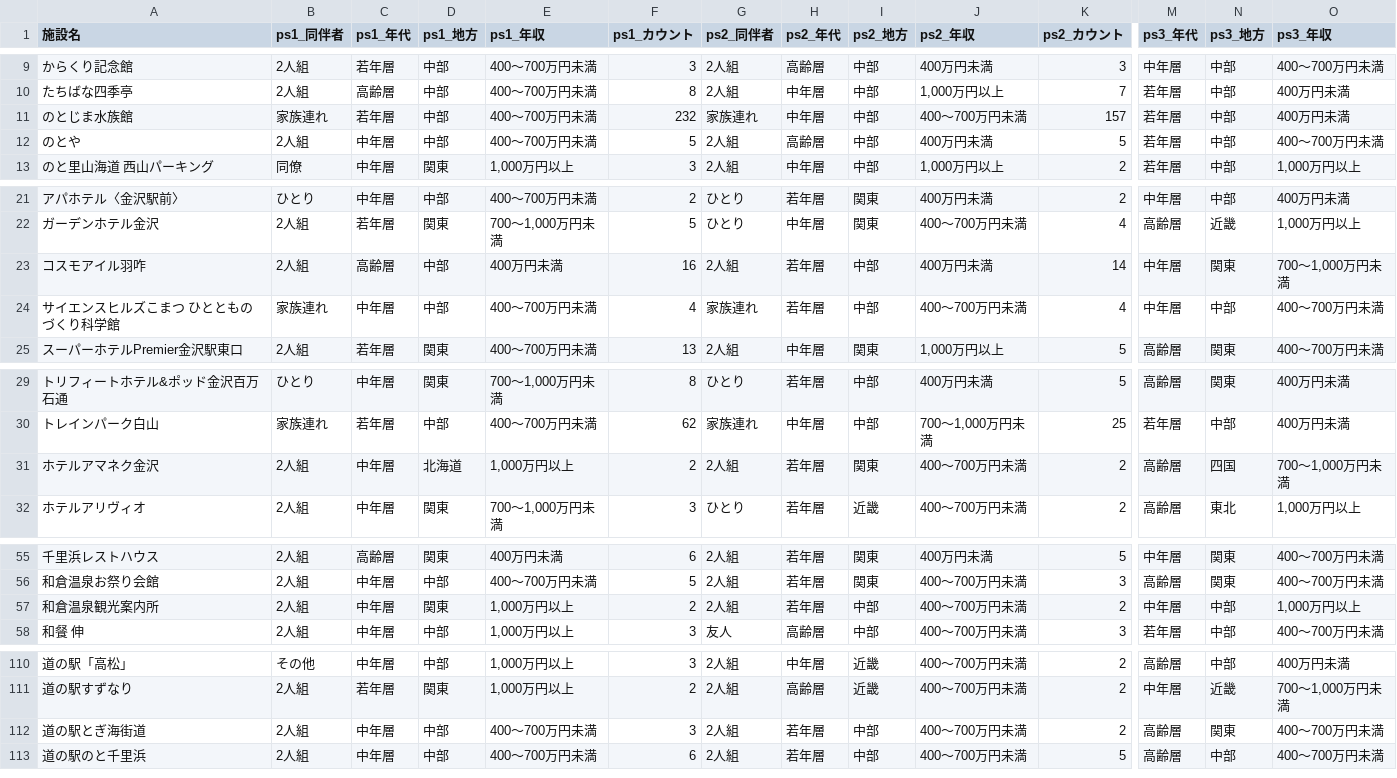
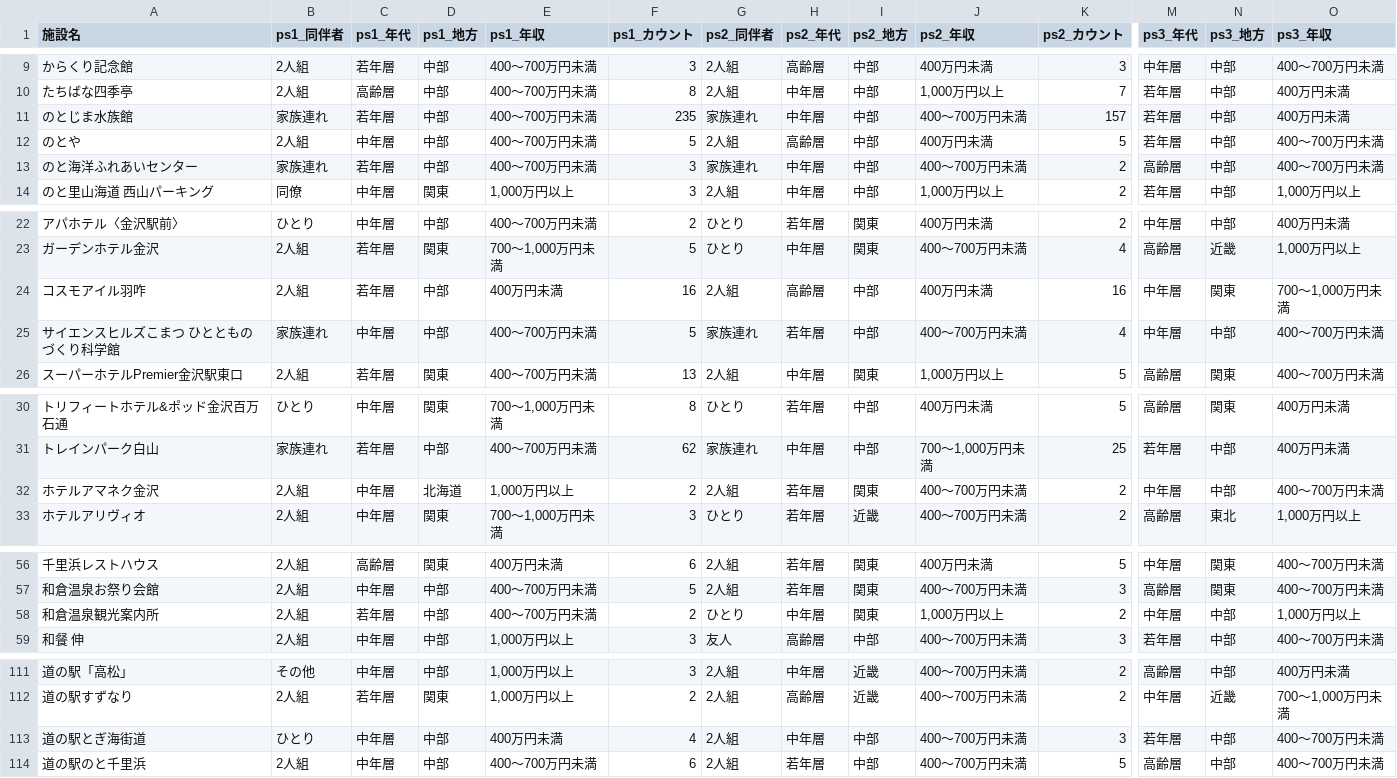
Before and after one commit to BeeB-C4N/tifo, a CSV file: ishikawa/milli_persona.csv, drawn as a sheet; only a part is shown, gaps mark what is left out; addresses are those after the commit; rows hold the shown columns only; the diff covers the shown part only; the diff names each change by its address in the sheet, - before the commit and + after, or states it on an @@ line.

```diff
--- a/ishikawa/milli_persona.csv
+++ b/ishikawa/milli_persona.csv
-F11 (ps1_カウント): 232
+F11 (ps1_カウント): 235
+row 13: のと海洋ふれあいセンター | 家族連れ | 若年層 | 中部 | 400～700万円未満 | 3 | 家族連れ | 中年層 | 中部 | 400～700万円未満 | 2 | 高齢層 | 中部 | 400～700万円未満
-C24 (ps1_年代): 高齢層
+C24 (ps1_年代): 若年層
-H24 (ps2_年代): 若年層
+H24 (ps2_年代): 高齢層
-K24 (ps2_カウント): 14
+K24 (ps2_カウント): 16
-F25 (ps1_カウント): 4
+F25 (ps1_カウント): 5
-M32 (ps3_年代): 高齢層
+M32 (ps3_年代): 中年層
-N32 (ps3_地方): 四国
+N32 (ps3_地方): 中部
-O32 (ps3_年収): 700～1,000万円未満
+O32 (ps3_年収): 400～700万円未満
-C58 (ps1_年代): 中年層
+C58 (ps1_年代): 若年層
-D58 (ps1_地方): 関東
+D58 (ps1_地方): 中部
-E58 (ps1_年収): 1,000万円以上
+E58 (ps1_年収): 400～700万円未満
-G58 (ps2_同伴者): 2人組
+G58 (ps2_同伴者): ひとり
-H58 (ps2_年代): 若年層
+H58 (ps2_年代): 中年層
-I58 (ps2_地方): 中部
+I58 (ps2_地方): 関東
-J58 (ps2_年収): 400～700万円未満
+J58 (ps2_年収): 1,000万円以上
-B113 (ps1_同伴者): 2人組
+B113 (ps1_同伴者): ひとり
-E113 (ps1_年収): 400～700万円未満
+E113 (ps1_年収): 400万円未満
-F113 (ps1_カウント): 3
+F113 (ps1_カウント): 4
-H113 (ps2_年代): 若年層
+H113 (ps2_年代): 中年層
-K113 (ps2_カウント): 2
+K113 (ps2_カウント): 3
-M113 (ps3_年代): 高齢層
+M113 (ps3_年代): 若年層
-N113 (ps3_地方): 関東
+N113 (ps3_地方): 中部
```
Also changed, not shown: 2 edited cells elsewhere in this file, ishikawa/milli_score.csv, 1 other file.
